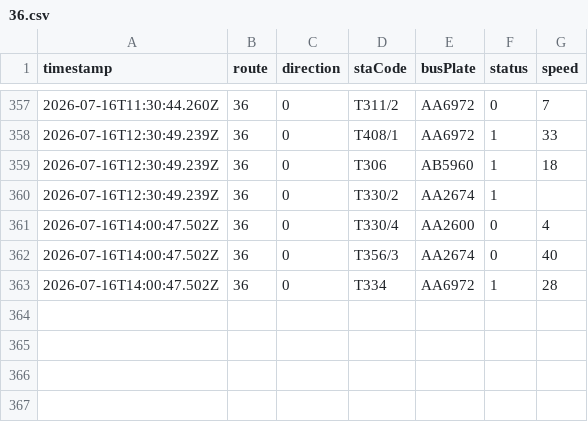
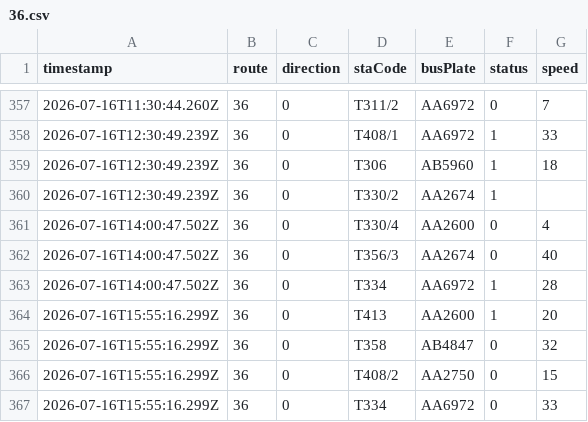
Before and after one commit to ChiHin-Lio/macau-gtfs-data, a CSV file: raw_logs/36.csv, drawn as a sheet; only a part is shown, gaps mark what is left out.

Commit message:
scraper: update 36.csv via Cloudflare Worker

```diff
--- a/raw_logs/36.csv
+++ b/raw_logs/36.csv
@@ -363 +363,5 @@ timestamp,route,direction,staCode,busPlate,status,speed
 2026-07-16T14:00:47.502Z,36,0,T334,AA6972,1,28
+2026-07-16T15:55:16.299Z,36,0,T413,AA2600,1,20
+2026-07-16T15:55:16.299Z,36,0,T358,AB4847,0,32
+2026-07-16T15:55:16.299Z,36,0,T408/2,AA2750,0,15
+2026-07-16T15:55:16.299Z,36,0,T334,AA6972,0,33
```
